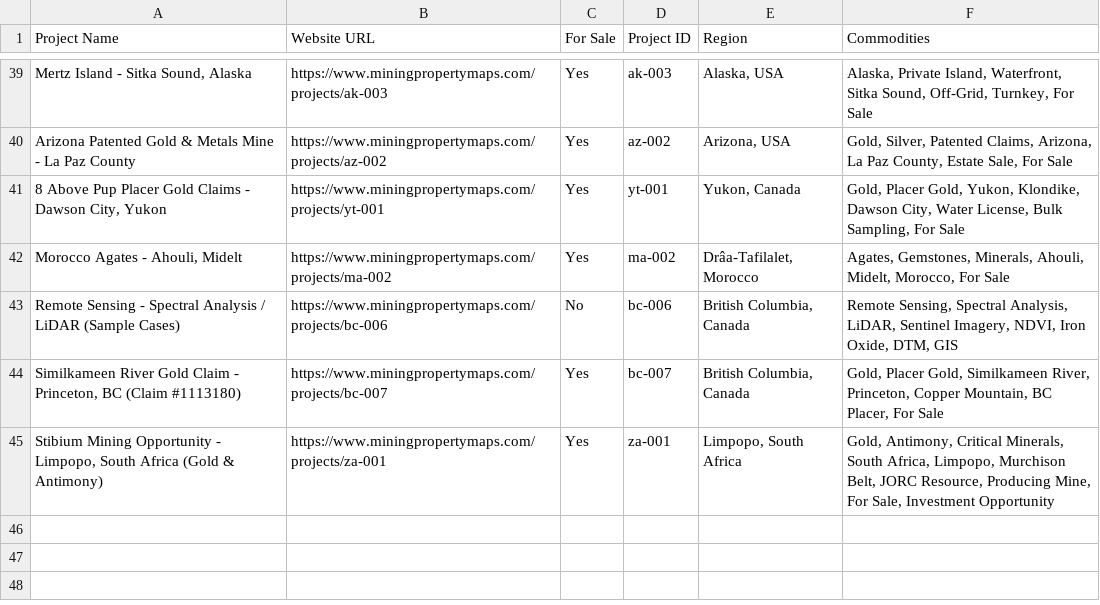
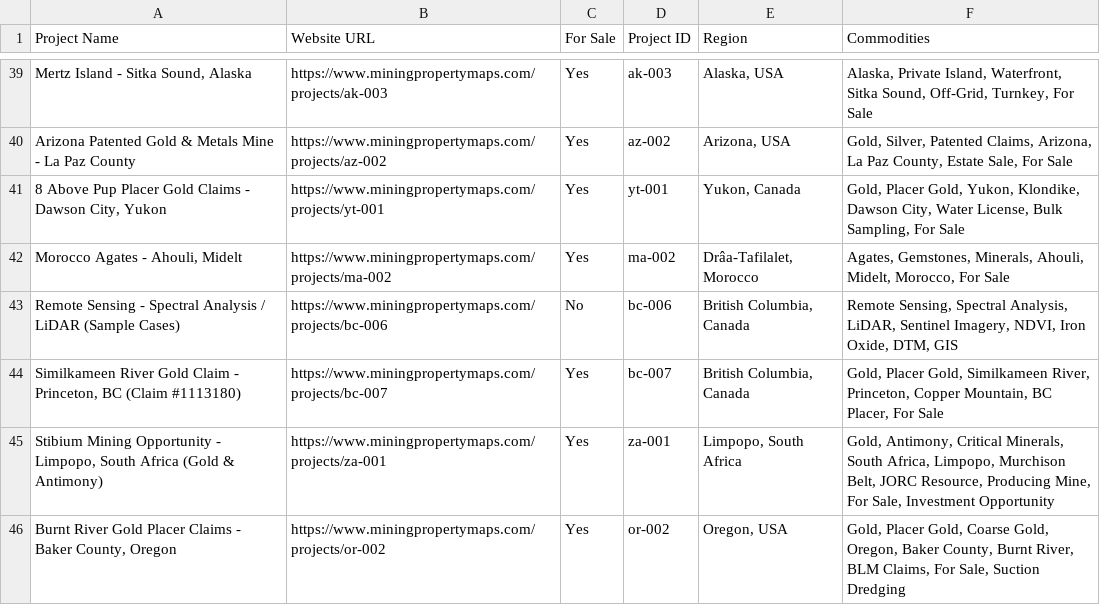
Before and after one commit to raed717/miningmaps, a CSV file: apps/web/public/projects.csv, drawn as a sheet; only a part is shown, gaps mark what is left out.

Commit message:
Burnt River Gold Placer Claims

```diff
--- a/apps/web/public/projects.csv
+++ b/apps/web/public/projects.csv
@@ -45 +45,2 @@
 "Stibium Mining Opportunity - Limpopo, South Africa (Gold & Antimony)","https://www.miningpropertymaps.com/projects/za-001","Yes","za-001","Limpopo, South Africa","Gold, Antimony, Critical Minerals, South Africa, Limpopo, Murchison Belt, JORC Resource, Producing Mine, For Sale, Investment Opportunity"
+"Burnt River Gold Placer Claims - Baker County, Oregon","https://www.miningpropertymaps.com/projects/or-002","Yes","or-002","Oregon, USA","Gold, Placer Gold, Coarse Gold, Oregon, Baker County, Burnt River, BLM Claims, For Sale, Suction Dredging"
```
Also changed, not shown: projects.csv, toolbox/projects.csv, 6 other files.
